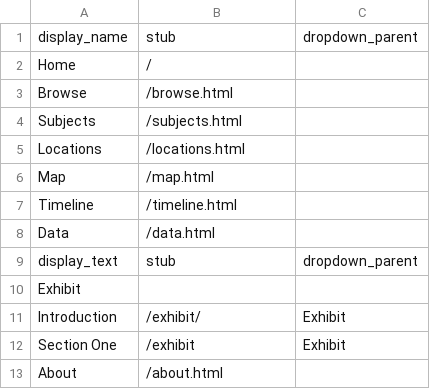
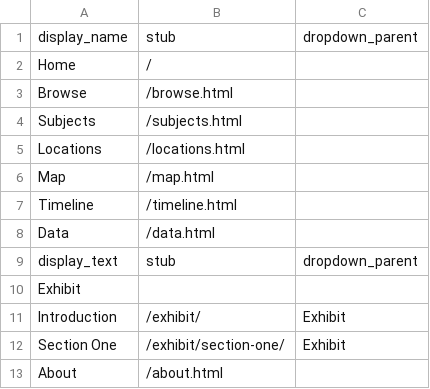
Before and after one commit to colleengreene/crju-watkins-demo, a CSV file: _data/config-nav.csv, drawn as a sheet.

Commit message:
Update config-nav.csv
Fixing the Section On drop down link. Needed to add /exhibit/ first.

```diff
--- a/_data/config-nav.csv
+++ b/_data/config-nav.csv
@@ -11,3 +11,3 @@ Exhibit,,
 Introduction,/exhibit/,Exhibit
-Section One,/exhibit,Exhibit
+Section One,/exhibit/section-one/,Exhibit
 About,/about.html
```
